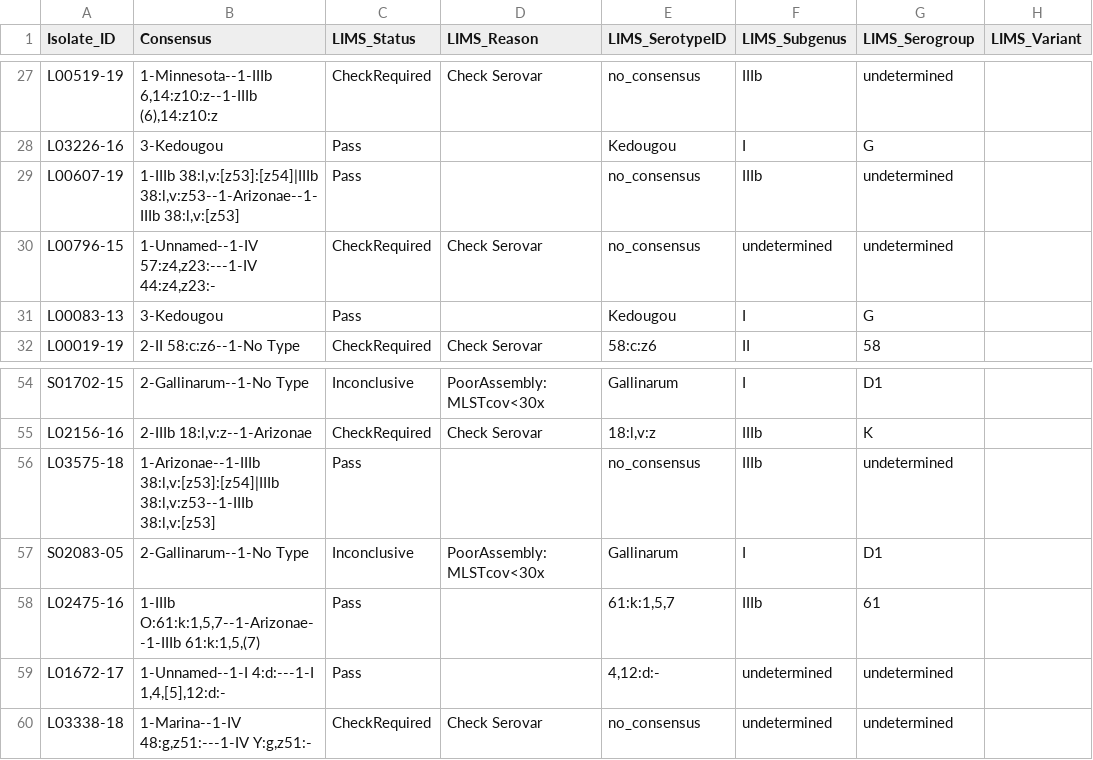
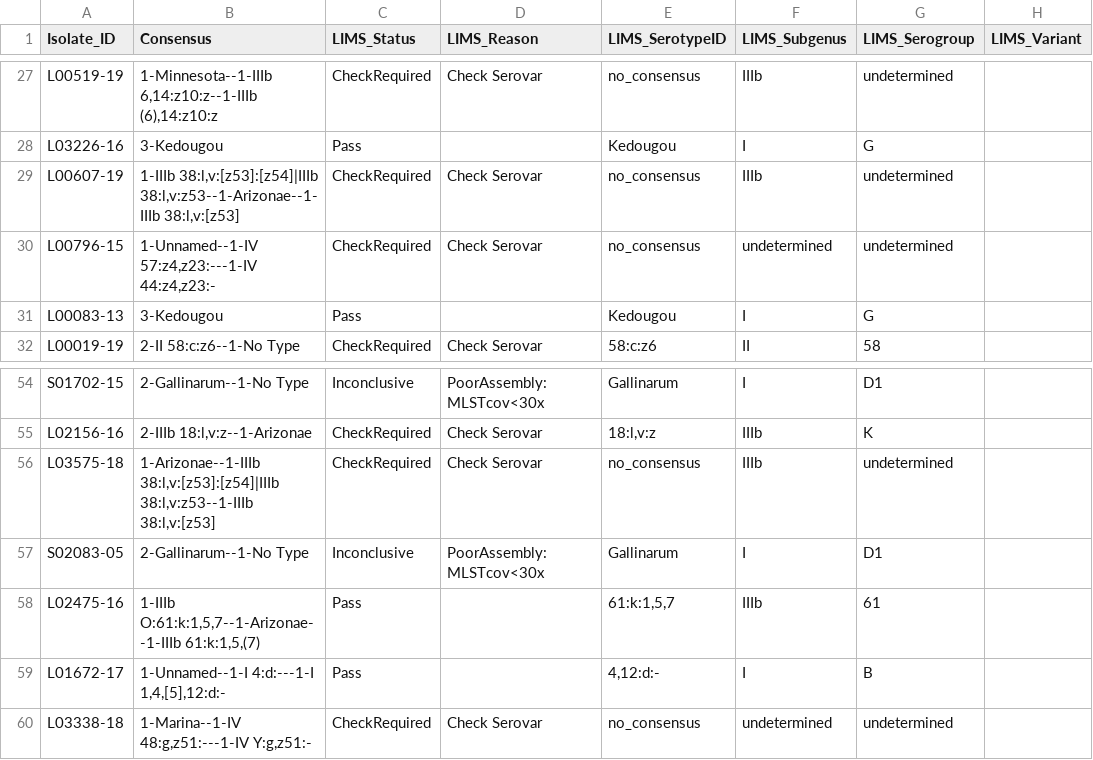
Before and after one commit to APHA-BAC/NextflowSerotypingPipeline, a CSV file: lims_rules/fullLimsTest_plusLIMS.csv, drawn as a sheet; only a part is shown, gaps mark what is left out; the diff names each change by its address in the sheet, - before the commit and + after, or states it on an @@ line.

Commit message:
Further changes to pick up subgroups and subgenus, as well as always tag no_consensus as Check Required

```diff
--- a/lims_rules/fullLimsTest_plusLIMS.csv
+++ b/lims_rules/fullLimsTest_plusLIMS.csv
-C29 (LIMS_Status): Pass
+C29 (LIMS_Status): CheckRequired
-D29 (LIMS_Reason): (empty)
+D29 (LIMS_Reason): Check Serovar
-C56 (LIMS_Status): Pass
+C56 (LIMS_Status): CheckRequired
-D56 (LIMS_Reason): (empty)
+D56 (LIMS_Reason): Check Serovar
-F59 (LIMS_Subgenus): undetermined
+F59 (LIMS_Subgenus): I
-G59 (LIMS_Serogroup): undetermined
+G59 (LIMS_Serogroup): B
```
Also changed, not shown: 1 other file.
